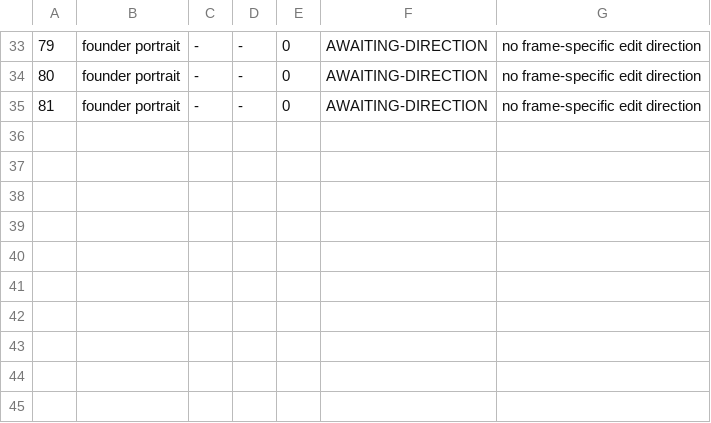
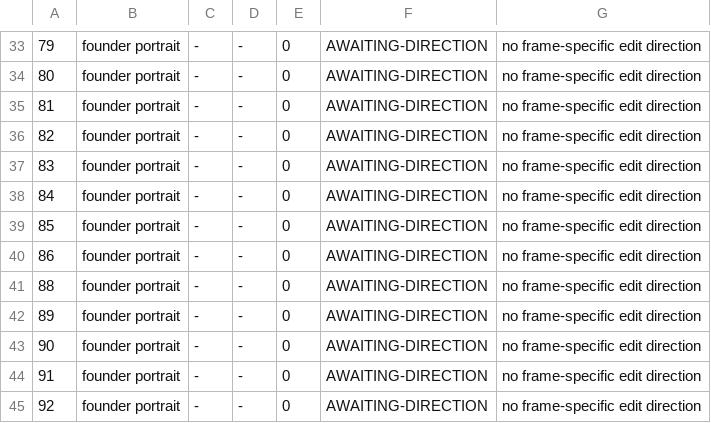
Before and after one commit to Handtomouse/maplemoon-hero-mockups, a TSV file: _wip/evidence/SHOOT-STATUS.tsv, drawn as a sheet; only a part is shown, gaps mark what is left out; the diff names each change by its address in the sheet, - before the commit and + after, or states it on an @@ line.

Commit message:
status(82-92): log 10 awaiting shoot frames

```diff
--- a/_wip/evidence/SHOOT-STATUS.tsv
+++ b/_wip/evidence/SHOOT-STATUS.tsv
+row 36: 82 | founder portrait | - | - | 0 | AWAITING-DIRECTION | no frame-specific edit direction
+row 37: 83 | founder portrait | - | - | 0 | AWAITING-DIRECTION | no frame-specific edit direction
+row 38: 84 | founder portrait | - | - | 0 | AWAITING-DIRECTION | no frame-specific edit direction
+row 39: 85 | founder portrait | - | - | 0 | AWAITING-DIRECTION | no frame-specific edit direction
+row 40: 86 | founder portrait | - | - | 0 | AWAITING-DIRECTION | no frame-specific edit direction
+row 41: 88 | founder portrait | - | - | 0 | AWAITING-DIRECTION | no frame-specific edit direction
+row 42: 89 | founder portrait | - | - | 0 | AWAITING-DIRECTION | no frame-specific edit direction
+row 43: 90 | founder portrait | - | - | 0 | AWAITING-DIRECTION | no frame-specific edit direction
+row 44: 91 | founder portrait | - | - | 0 | AWAITING-DIRECTION | no frame-specific edit direction
+row 45: 92 | founder portrait | - | - | 0 | AWAITING-DIRECTION | no frame-specific edit direction
```
